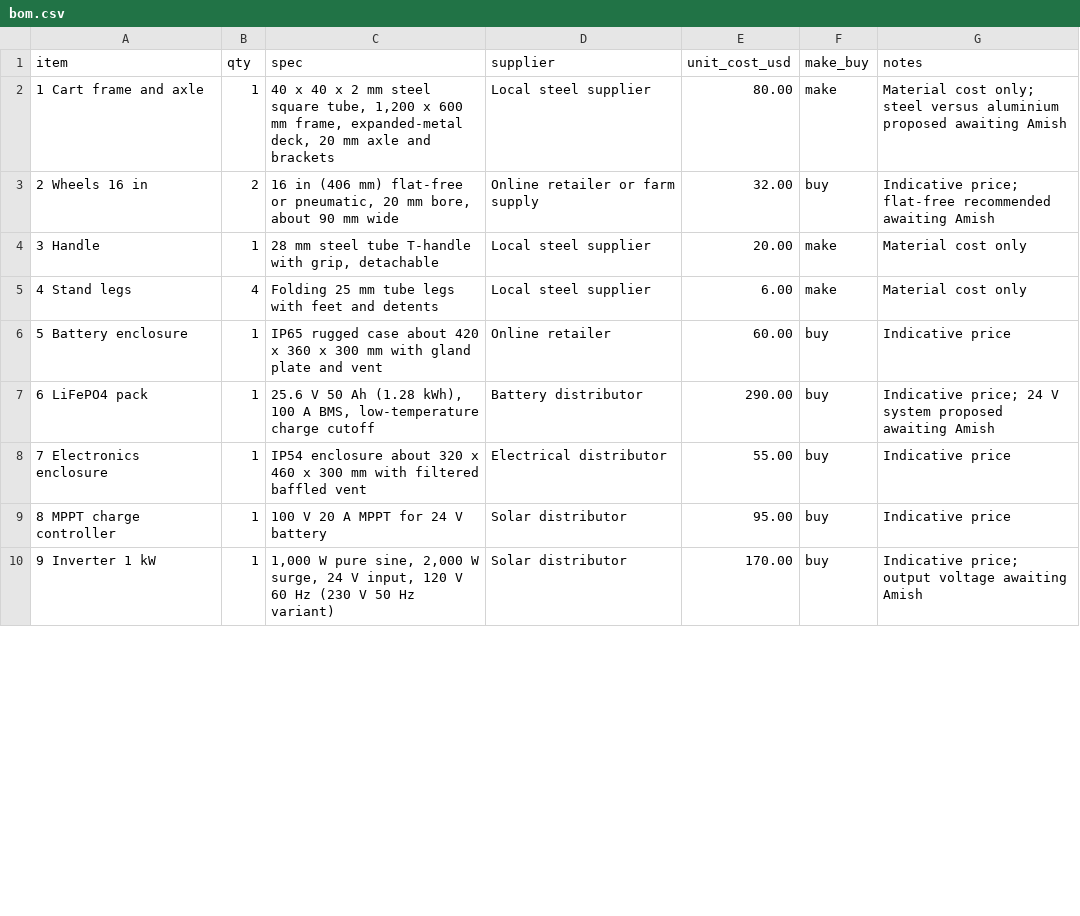
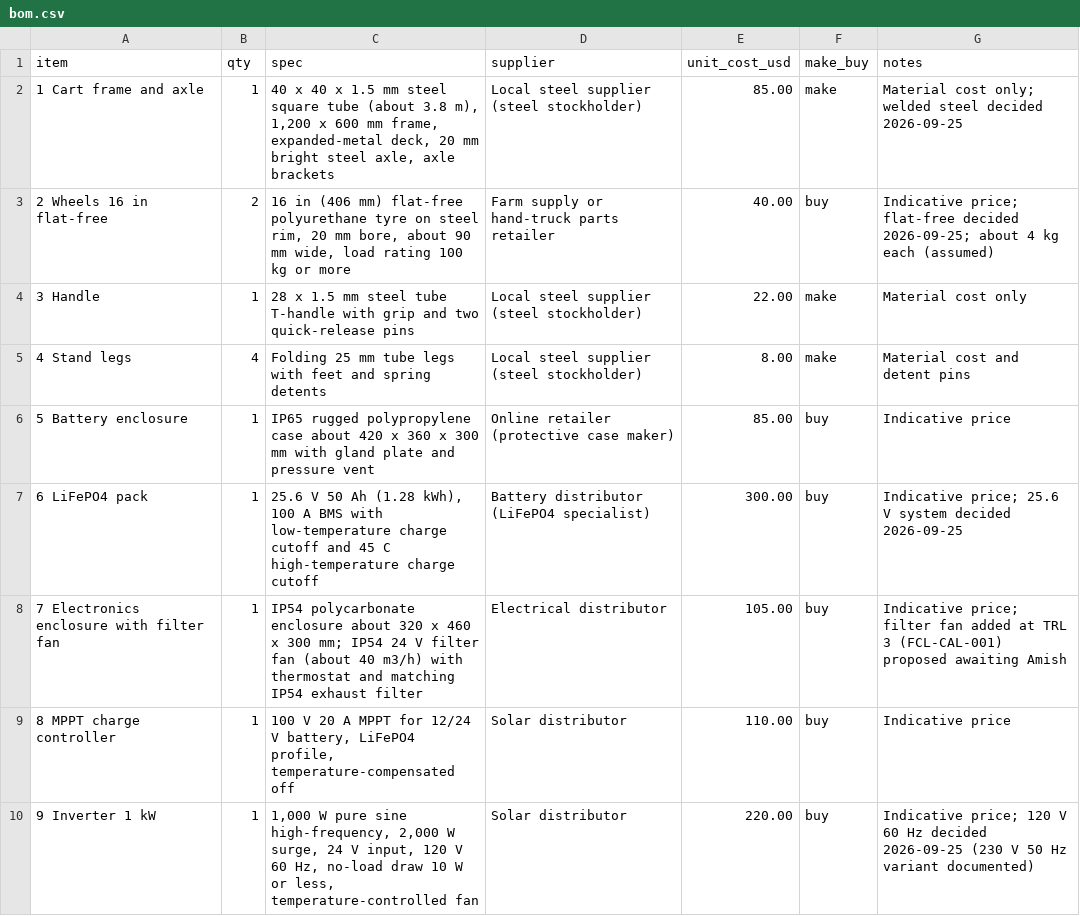
Before and after one commit to BoujeeEnjinia1701/fieldcell, a CSV file: bom/bom.csv, drawn as a sheet; only a part is shown; the diff covers the shown part only.

```diff
--- a/bom/bom.csv
+++ b/bom/bom.csv
@@ -1,10 +1,10 @@
 item,qty,spec,supplier,unit_cost_usd,make_buy,notes
-1 Cart frame and axle,1,"40 x 40 x 2 mm steel square tube, 1,200 x 600 mm frame, expanded-metal deck, 20 mm axle and brackets",Local steel supplier,80.00,make,Material cost only; steel versus aluminium proposed awaiting Amish
-2 Wheels 16 in,2,"16 in (406 mm) flat-free or pneumatic, 20 mm bore, about 90 mm wide",Online retailer or farm supply,32.00,buy,Indicative price; flat-free recommended awaiting Amish
-3 Handle,1,"28 mm steel tube T-handle with grip, detachable",Local steel supplier,20.00,make,Material cost only
-4 Stand legs,4,"Folding 25 mm tube legs with feet and detents",Local steel supplier,6.00,make,Material cost only
-5 Battery enclosure,1,"IP65 rugged case about 420 x 360 x 300 mm with gland plate and vent",Online retailer,60.00,buy,Indicative price
-6 LiFePO4 pack,1,"25.6 V 50 Ah (1.28 kWh), 100 A BMS, low-temperature charge cutoff",Battery distributor,290.00,buy,Indicative price; 24 V system proposed awaiting Amish
-7 Electronics enclosure,1,"IP54 enclosure about 320 x 460 x 300 mm with filtered baffled vent",Electrical distributor,55.00,buy,Indicative price
-8 MPPT charge controller,1,"100 V 20 A MPPT for 24 V battery",Solar distributor,95.00,buy,Indicative price
-9 Inverter 1 kW,1,"1,000 W pure sine, 2,000 W surge, 24 V input, 120 V 60 Hz (230 V 50 Hz variant)",Solar distributor,170.00,buy,Indicative price; output voltage awaiting Amish
+1 Cart frame and axle,1,"40 x 40 x 1.5 mm steel square tube (about 3.8 m), 1,200 x 600 mm frame, expanded-metal deck, 20 mm bright steel axle, axle brackets",Local steel supplier (steel stockholder),85.00,make,Material cost only; welded steel decided 2026-09-25
+2 Wheels 16 in flat-free,2,"16 in (406 mm) flat-free polyurethane tyre on steel rim, 20 mm bore, about 90 mm wide, load rating 100 kg or more",Farm supply or hand-truck parts retailer,40.00,buy,Indicative price; flat-free decided 2026-09-25; about 4 kg each (assumed)
+3 Handle,1,"28 x 1.5 mm steel tube T-handle with grip and two quick-release pins",Local steel supplier (steel stockholder),22.00,make,Material cost only
+4 Stand legs,4,"Folding 25 mm tube legs with feet and spring detents",Local steel supplier (steel stockholder),8.00,make,Material cost and detent pins
+5 Battery enclosure,1,"IP65 rugged polypropylene case about 420 x 360 x 300 mm with gland plate and pressure vent",Online retailer (protective case maker),85.00,buy,Indicative price
+6 LiFePO4 pack,1,"25.6 V 50 Ah (1.28 kWh), 100 A BMS with low-temperature charge cutoff and 45 C high-temperature charge cutoff",Battery distributor (LiFePO4 specialist),300.00,buy,Indicative price; 25.6 V system decided 2026-09-25
+7 Electronics enclosure with filter fan,1,"IP54 polycarbonate enclosure about 320 x 460 x 300 mm; IP54 24 V filter fan (about 40 m3/h) with thermostat and matching IP54 exhaust filter",Electrical distributor,105.00,buy,Indicative price; filter fan added at TRL 3 (FCL-CAL-001) proposed awaiting Amish
+8 MPPT charge controller,1,"100 V 20 A MPPT for 12/24 V battery, LiFePO4 profile, temperature-compensated off",Solar distributor,110.00,buy,Indicative price
+9 Inverter 1 kW,1,"1,000 W pure sine high-frequency, 2,000 W surge, 24 V input, 120 V 60 Hz, no-load draw 10 W or less, temperature-controlled fan",Solar distributor,220.00,buy,Indicative price; 120 V 60 Hz decided 2026-09-25 (230 V 50 Hz variant documented)
```
Also changed, not shown: 20 edited cells elsewhere in this file, 47 other files.
